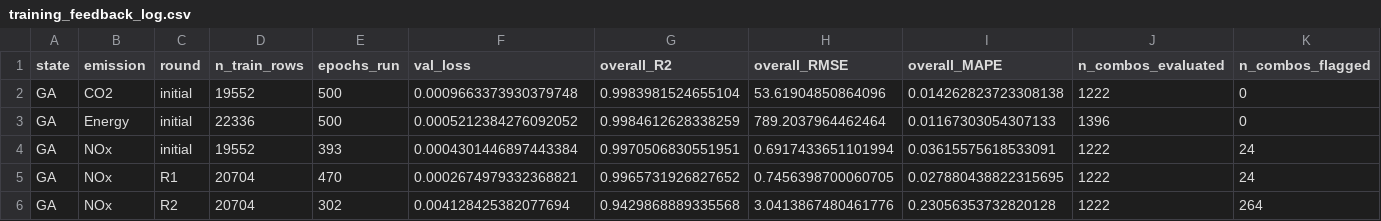
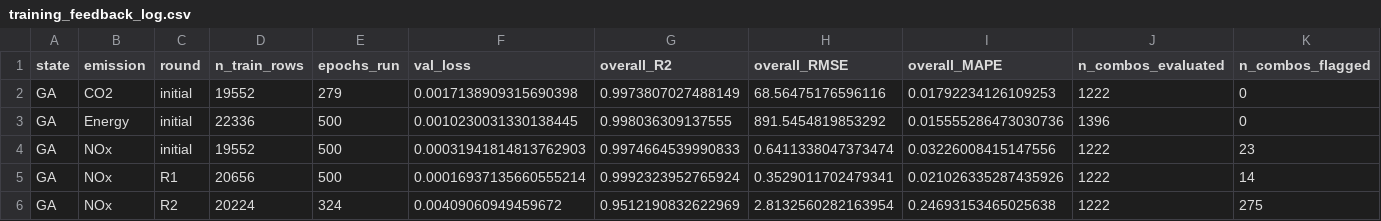
Before and after one commit to AdleyLaelu/ksu-emission-collab, a CSV file: backend/training_feedback_log.csv, drawn as a sheet; only a part is shown; the diff covers the shown part only; the diff names each change by its address in the sheet, - before the commit and + after, or states it on an @@ line.

```diff
--- a/backend/training_feedback_log.csv
+++ b/backend/training_feedback_log.csv
-E2 (epochs_run): 500
+E2 (epochs_run): 279
-F2 (val_loss): 0.0009663373930379748
+F2 (val_loss): 0.0017138909315690398
-G2 (overall_R2): 0.9983981524655104
+G2 (overall_R2): 0.9973807027488149
-H2 (overall_RMSE): 53.61904850864096
+H2 (overall_RMSE): 68.56475176596116
-I2 (overall_MAPE): 0.014262823723308138
+I2 (overall_MAPE): 0.01792234126109253
-F3 (val_loss): 0.0005212384276092052
+F3 (val_loss): 0.0010230031330138445
-G3 (overall_R2): 0.9984612628338259
+G3 (overall_R2): 0.998036309137555
-H3 (overall_RMSE): 789.2037964462464
+H3 (overall_RMSE): 891.5454819853292
-I3 (overall_MAPE): 0.01167303054307133
+I3 (overall_MAPE): 0.015555286473030736
-E4 (epochs_run): 393
+E4 (epochs_run): 500
-F4 (val_loss): 0.0004301446897443384
+F4 (val_loss): 0.00031941814813762903
-G4 (overall_R2): 0.9970506830551951
+G4 (overall_R2): 0.9974664539990833
-H4 (overall_RMSE): 0.6917433651101994
+H4 (overall_RMSE): 0.6411338047373474
-I4 (overall_MAPE): 0.03615575618533091
+I4 (overall_MAPE): 0.03226008415147556
-K4 (n_combos_flagged): 24
+K4 (n_combos_flagged): 23
-D5 (n_train_rows): 20704
+D5 (n_train_rows): 20656
-E5 (epochs_run): 470
+E5 (epochs_run): 500
-F5 (val_loss): 0.0002674979332368821
+F5 (val_loss): 0.00016937135660555214
-G5 (overall_R2): 0.9965731926827652
+G5 (overall_R2): 0.9992323952765924
-H5 (overall_RMSE): 0.7456398700060705
+H5 (overall_RMSE): 0.3529011702479341
-I5 (overall_MAPE): 0.027880438822315695
+I5 (overall_MAPE): 0.021026335287435926
-K5 (n_combos_flagged): 24
+K5 (n_combos_flagged): 14
-D6 (n_train_rows): 20704
+D6 (n_train_rows): 20224
-E6 (epochs_run): 302
+E6 (epochs_run): 324
-F6 (val_loss): 0.004128425382077694
+F6 (val_loss): 0.00409060949459672
-G6 (overall_R2): 0.9429868889335568
+G6 (overall_R2): 0.9512190832622969
-H6 (overall_RMSE): 3.0413867480461776
+H6 (overall_RMSE): 2.8132560282163954
-I6 (overall_MAPE): 0.23056353732820128
+I6 (overall_MAPE): 0.24693153465025638
-K6 (n_combos_flagged): 264
+K6 (n_combos_flagged): 275
```
Also changed, not shown: 38 edited cells elsewhere in this file, backend/validation_summary.csv, 15 other files.
